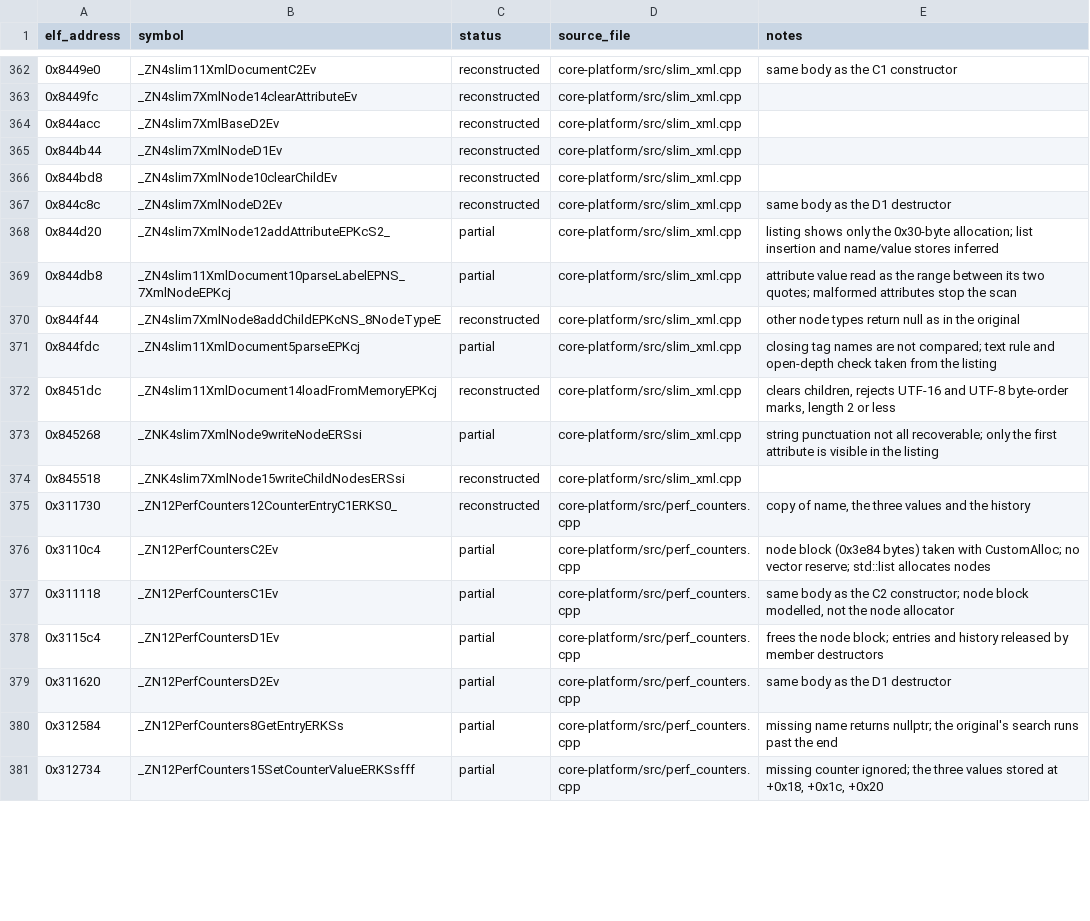
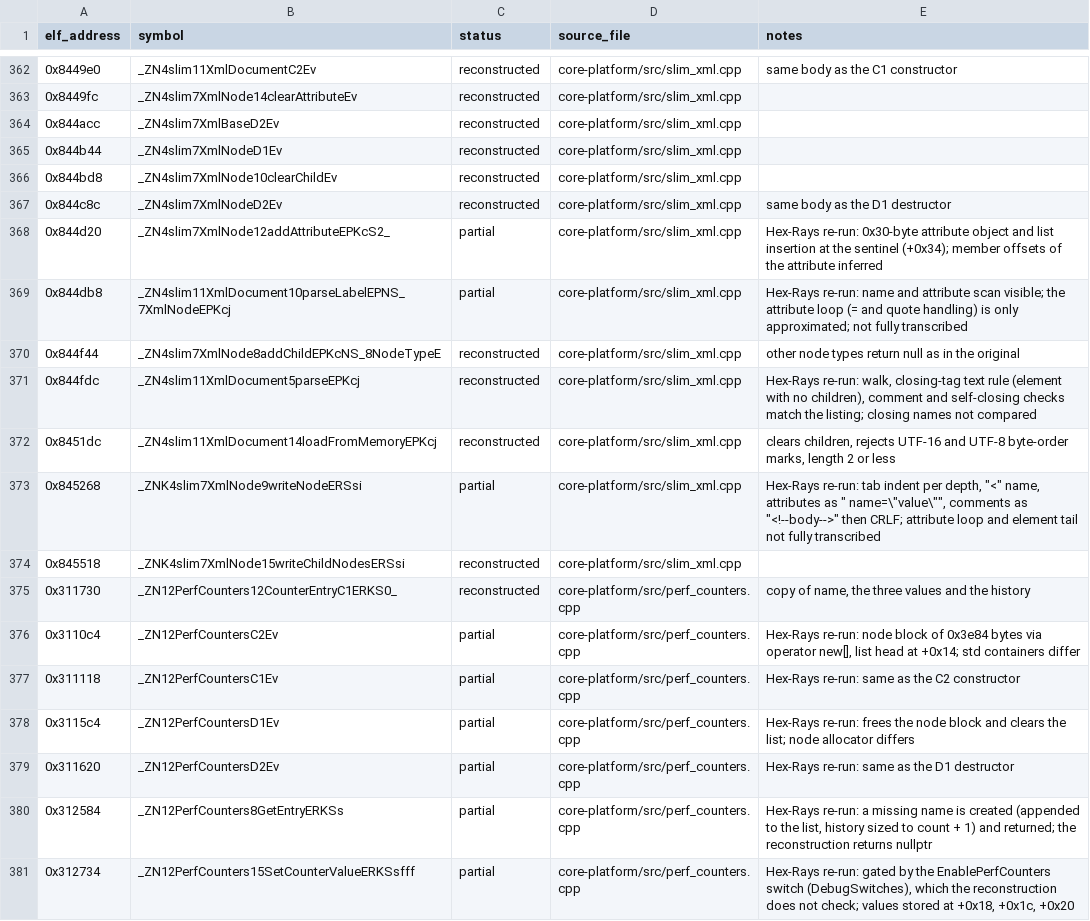
Before and after one commit to AdamCelermajer/DH_sc, a CSV file: port/decomp-reconstruction/core-platform/ledger.csv, drawn as a sheet; only a part is shown, gaps mark what is left out; the diff covers the shown part only.

```diff
--- a/port/decomp-reconstruction/core-platform/ledger.csv
+++ b/port/decomp-reconstruction/core-platform/ledger.csv
@@ -367,15 +367,15 @@ elf_address,symbol,status,source_file,notes
 0x844c8c,_ZN4slim7XmlNodeD2Ev,reconstructed,core-platform/src/slim_xml.cpp,same body as the D1 destructor
-0x844d20,_ZN4slim7XmlNode12addAttributeEPKcS2_,partial,core-platform/src/slim_xml.cpp,listing shows only the 0x30-byte allocation; list insertion and name/value stores inferred
-0x844db8,_ZN4slim11XmlDocument10parseLabelEPNS_7XmlNodeEPKcj,partial,core-platform/src/slim_xml.cpp,attribute value read as the range between its two quotes; malformed attributes stop the scan
+0x844d20,_ZN4slim7XmlNode12addAttributeEPKcS2_,partial,core-platform/src/slim_xml.cpp,Hex-Rays re-run: 0x30-byte attribute object and list insertion at the sentinel (+0x34); member offsets of the attribute inferred
+0x844db8,_ZN4slim11XmlDocument10parseLabelEPNS_7XmlNodeEPKcj,partial,core-platform/src/slim_xml.cpp,Hex-Rays re-run: name and attribute scan visible; the attribute loop (= and quote handling) is only approximated; not fully transcribed
 0x844f44,_ZN4slim7XmlNode8addChildEPKcNS_8NodeTypeE,reconstructed,core-platform/src/slim_xml.cpp,other node types return null as in the original
-0x844fdc,_ZN4slim11XmlDocument5parseEPKcj,partial,core-platform/src/slim_xml.cpp,closing tag names are not compared; text rule and open-depth check taken from the listing
+0x844fdc,_ZN4slim11XmlDocument5parseEPKcj,reconstructed,core-platform/src/slim_xml.cpp,"Hex-Rays re-run: walk, closing-tag text rule (element with no children), comment and self-closing checks match the listing; closing names not compared"
 0x8451dc,_ZN4slim11XmlDocument14loadFromMemoryEPKcj,reconstructed,core-platform/src/slim_xml.cpp,"clears children, rejects UTF-16 and UTF-8 byte-order marks, length 2 or less"
-0x845268,_ZNK4slim7XmlNode9writeNodeERSsi,partial,core-platform/src/slim_xml.cpp,string punctuation not all recoverable; only the first attribute is visible in the listing
+0x845268,_ZNK4slim7XmlNode9writeNodeERSsi,partial,core-platform/src/slim_xml.cpp,"Hex-Rays re-run: tab indent per depth, ""<"" name, attributes as "" name=\""value\"""", comments as ""<!--body-->"" then CRLF; attribute loop and element tail not fully transcribed"
 0x845518,_ZNK4slim7XmlNode15writeChildNodesERSsi,reconstructed,core-platform/src/slim_xml.cpp,
 0x311730,_ZN12PerfCounters12CounterEntryC1ERKS0_,reconstructed,core-platform/src/perf_counters.cpp,"copy of name, the three values and the history"
-0x3110c4,_ZN12PerfCountersC2Ev,partial,core-platform/src/perf_counters.cpp,node block (0x3e84 bytes) taken with CustomAlloc; no vector reserve; std::list allocates nodes
-0x311118,_ZN12PerfCountersC1Ev,partial,core-platform/src/perf_counters.cpp,"same body as the C2 constructor; node block modelled, not the node allocator"
-0x3115c4,_ZN12PerfCountersD1Ev,partial,core-platform/src/perf_counters.cpp,frees the node block; entries and history released by member destructors
-0x311620,_ZN12PerfCountersD2Ev,partial,core-platform/src/perf_counters.cpp,same body as the D1 destructor
-0x312584,_ZN12PerfCounters8GetEntryERKSs,partial,core-platform/src/perf_counters.cpp,missing name returns nullptr; the original's search runs past the end
-0x312734,_ZN12PerfCounters15SetCounterValueERKSsfff,partial,core-platform/src/perf_counters.cpp,"missing counter ignored; the three values stored at +0x18, +0x1c, +0x20"
+0x3110c4,_ZN12PerfCountersC2Ev,partial,core-platform/src/perf_counters.cpp,"Hex-Rays re-run: node block of 0x3e84 bytes via operator new[], list head at +0x14; std containers differ"
+0x311118,_ZN12PerfCountersC1Ev,partial,core-platform/src/perf_counters.cpp,Hex-Rays re-run: same as the C2 constructor
+0x3115c4,_ZN12PerfCountersD1Ev,partial,core-platform/src/perf_counters.cpp,Hex-Rays re-run: frees the node block and clears the list; node allocator differs
+0x311620,_ZN12PerfCountersD2Ev,partial,core-platform/src/perf_counters.cpp,Hex-Rays re-run: same as the D1 destructor
+0x312584,_ZN12PerfCounters8GetEntryERKSs,partial,core-platform/src/perf_counters.cpp,"Hex-Rays re-run: a missing name is created (appended to the list, history sized to count + 1) and returned; the reconstruction returns nullptr"
+0x312734,_ZN12PerfCounters15SetCounterValueERKSsfff,partial,core-platform/src/perf_counters.cpp,"Hex-Rays re-run: gated by the EnablePerfCounters switch (DebugSwitches), which the reconstruction does not check; values stored at +0x18, +0x1c, +0x20"
```
Also changed, not shown: 76 edited cells elsewhere in this file, 3 other files.
